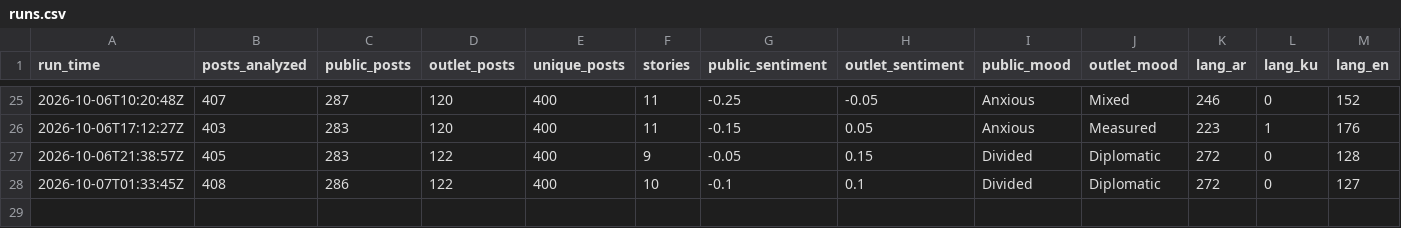
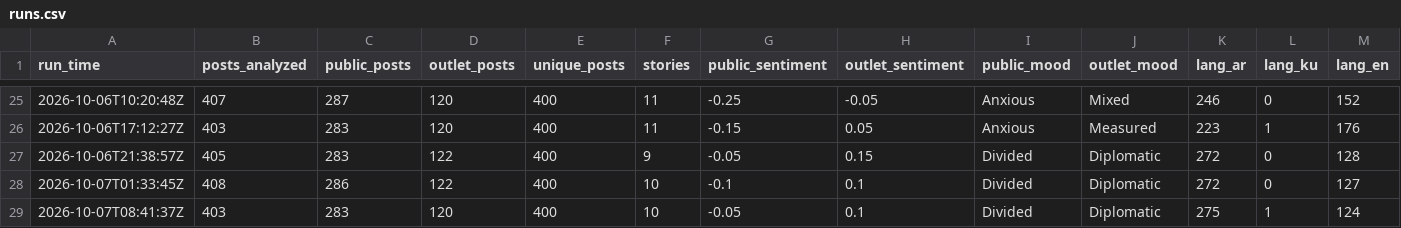
Before and after one commit to Brunopomodoro/syria-narrative-tracker, a CSV file: data/exports/2026-10/runs.csv, drawn as a sheet; only a part is shown, gaps mark what is left out; rows hold the shown columns only; the diff names each change by its address in the sheet, - before the commit and + after, or states it on an @@ line.

```diff
--- a/data/exports/2026-10/runs.csv
+++ b/data/exports/2026-10/runs.csv
+row 29: 2026-10-07T08:41:37Z | 403 | 283 | 120 | 400 | 10 | -0.05 | 0.1 | Divided | Diplomatic | 275 | 1 | 124
```
Also changed, not shown: data/exports/2026-10/themes.csv, 38 other files.
